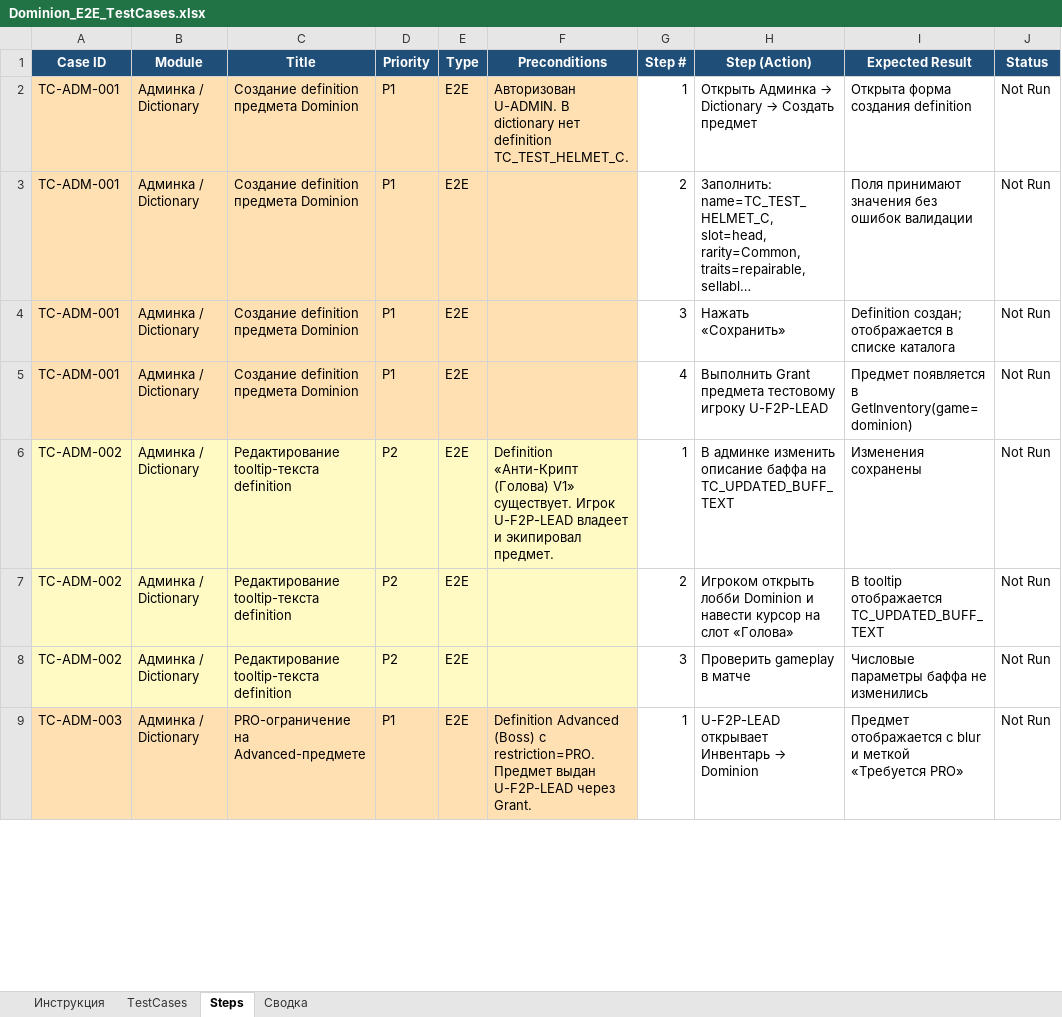
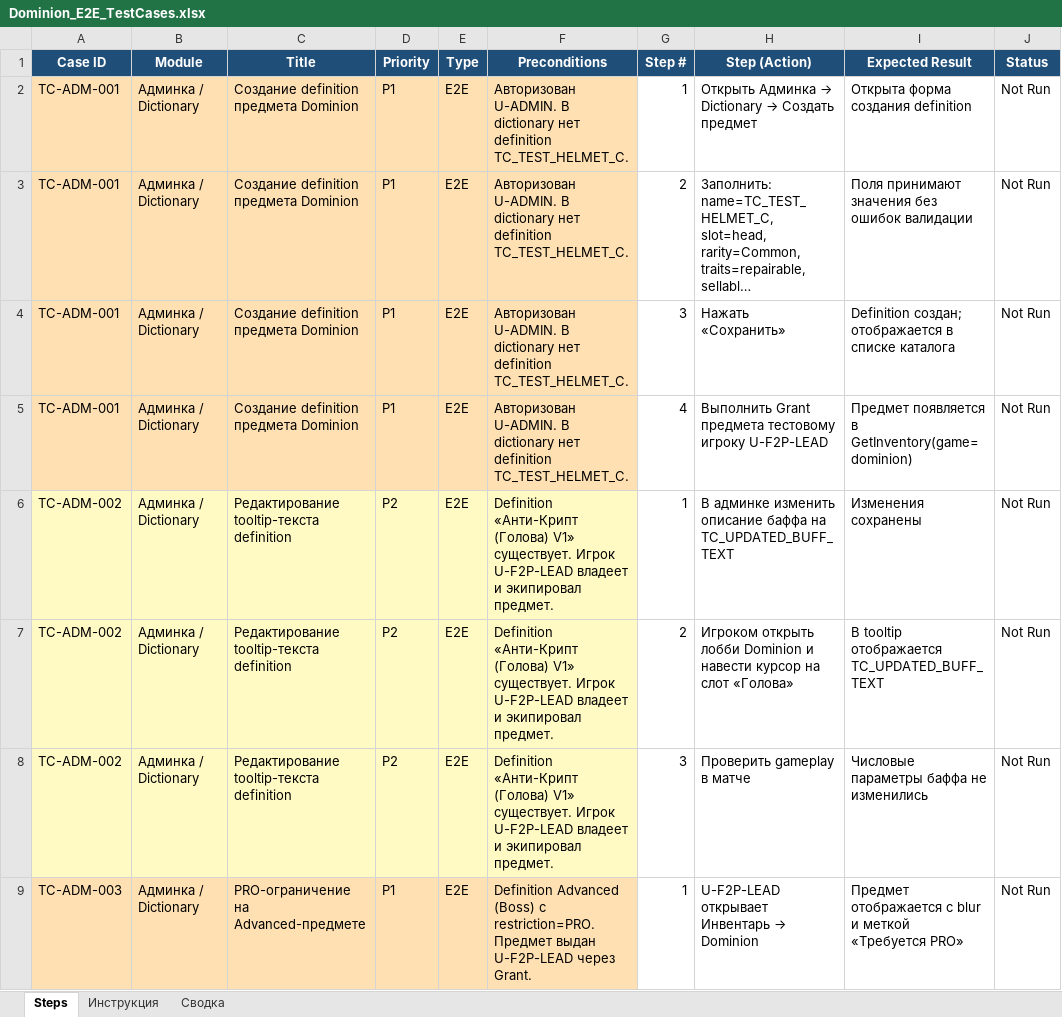
Before and after one commit to KMNV777/main_arsen, an Excel workbook: docs/qa/Dominion_E2E_TestCases.xlsx, sheet Steps, drawn as a sheet; only a part is shown; long unchanged cells end in …; values as stored, in another font and other column widths than the file's, no borders; the diff covers the shown part only; the diff names each change by its address in the sheet, - before the commit and + after, or states it on an @@ line.

```diff
--- a/docs/qa/Dominion_E2E_TestCases.xlsx (sheet Steps)
+++ b/docs/qa/Dominion_E2E_TestCases.xlsx (sheet Steps)
-sheet tab: TestCases
@@ sheet tab order changed: Steps | Инструкция | Сводка @@
-F3:F5 (Preconditions): (empty)
+F3:F5 (Preconditions): Авторизован U-ADMIN. В dictionary нет definition TC_TEST_HELMET_C.
-F7:F8 (Preconditions): (empty)
+F7:F8 (Preconditions): Definition «Анти-Крипт (Голова) V1» существует. Игрок U-F2P-LEAD владеет и экипировал предмет.
```
Also changed, not shown: 117 edited cells elsewhere in this sheet, sheet Инструкция, 4 other files.
